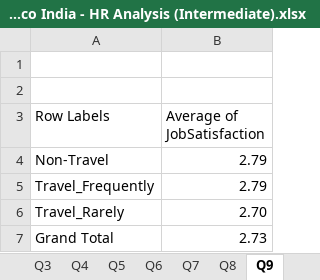
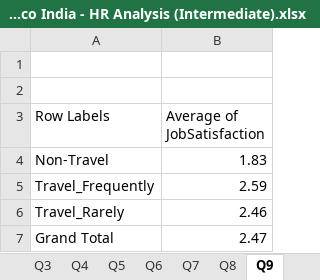
Before and after one commit to Anshi1102/HR-Analytics---Adecco-India, an Excel workbook: Adecco India - HR Analysis (Intermediate).xlsx, sheet Q9, drawn as a sheet; values as stored, in another font and other column widths than the file's, no borders; charts and pictures not drawn; the diff names each change by its address in the sheet, - before the commit and + after, or states it on an @@ line.

```diff
--- a/Adecco India - HR Analysis (Intermediate).xlsx (sheet Q9)
+++ b/Adecco India - HR Analysis (Intermediate).xlsx (sheet Q9)
-B4 (Average of JobSatisfaction): 2.79
+B4 (Average of JobSatisfaction): 1.83
-B5 (Average of JobSatisfaction): 2.79
+B5 (Average of JobSatisfaction): 2.59
-B6 (Average of JobSatisfaction): 2.70
+B6 (Average of JobSatisfaction): 2.46
-B7 (Average of JobSatisfaction): 2.73
+B7 (Average of JobSatisfaction): 2.47
```
Also changed, not shown: sheet Q10, sheet Q1, sheet Q3, sheet Q6, sheet Q8, charts or pictures, Adecco India - HR Analysis (Basic).xlsx.
